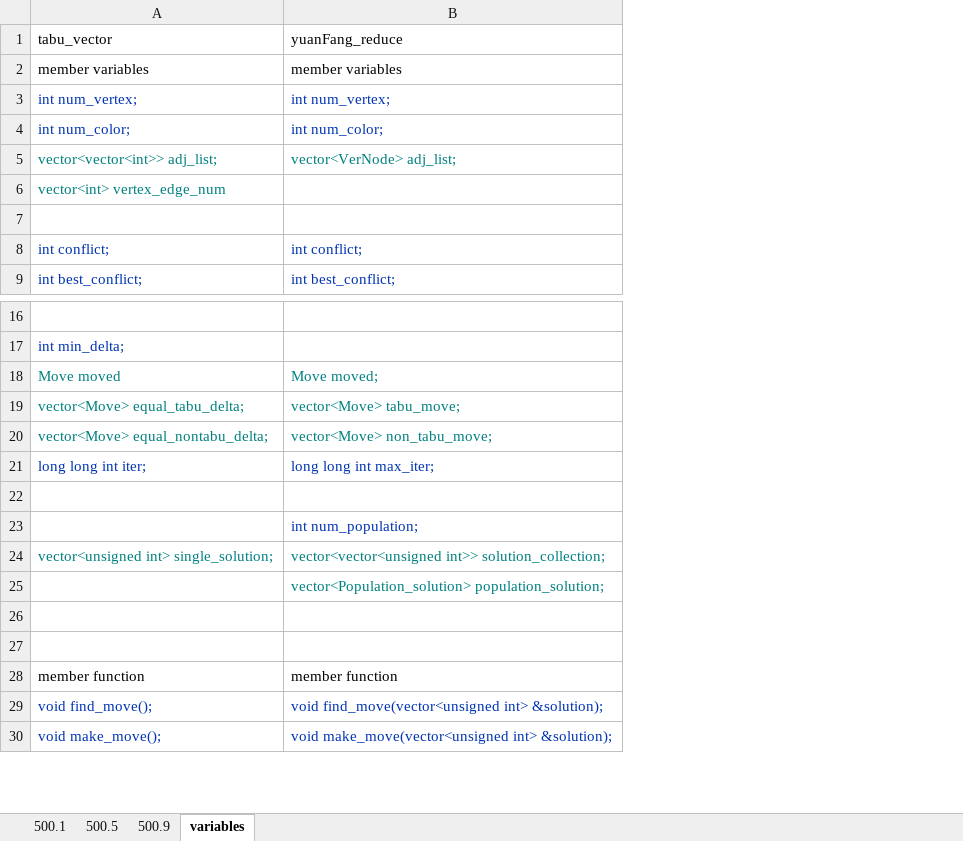
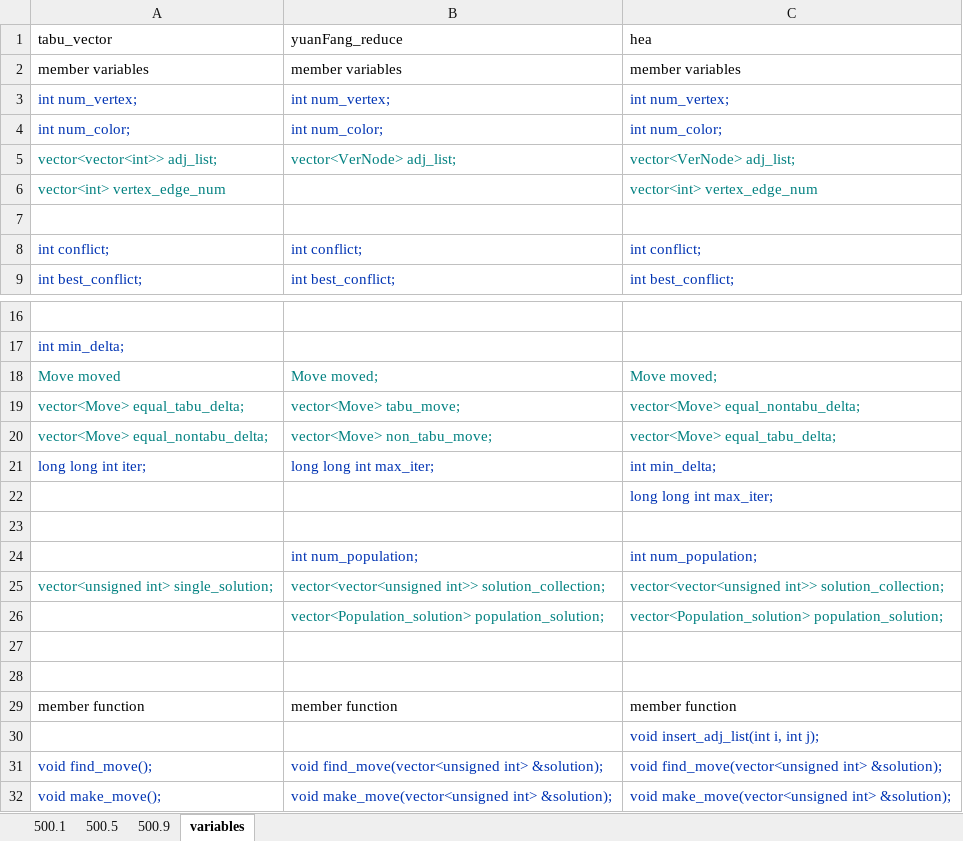
Before and after one commit to ssfc/npbenchmark, an Excel workbook: npbenchmark-main/tabucol_vector/tabu_result.xlsx, sheet variables, drawn as a sheet; only a part is shown, gaps mark what is left out; values as stored, in another font and other column widths than the file's, no borders; the diff names each change by its address in the sheet, - before the commit and + after, or states it on an @@ line.

```diff
--- a/npbenchmark-main/tabucol_vector/tabu_result.xlsx (sheet variables)
+++ b/npbenchmark-main/tabucol_vector/tabu_result.xlsx (sheet variables)
+column C, rows 1-9: hea | member variables | int num_vertex; | int num_color; | vector<VerNode> adj_list; | vector<int> vertex_edge_num |  | int conflict; | int best_conflict;; rows 18-22: Move moved; | vector<Move> equal_nontabu_delta; | vector<Move> equal_tabu_delta; | int min_delta; | long long int max_iter;; rows 24-29: int num_population; | vector<vector<unsigned int>> solution_collection; | vector<Population_solution> population_solution; |  |  | member function; rows 31-32: void find_move(vector<unsigned int> &solution); | void make_move(vector<unsigned int> &solution);
+row 23: (empty)
+row 30:  |  | void insert_adj_list(int i, int j);
```
Also changed, not shown: sheet 500.1, 2 other files.
